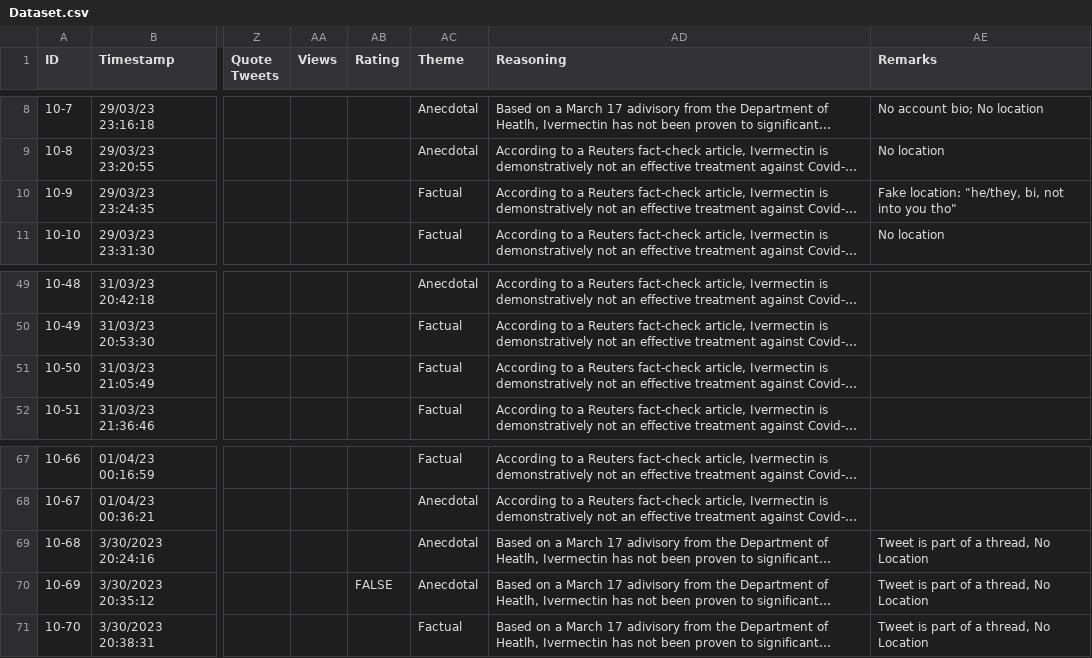
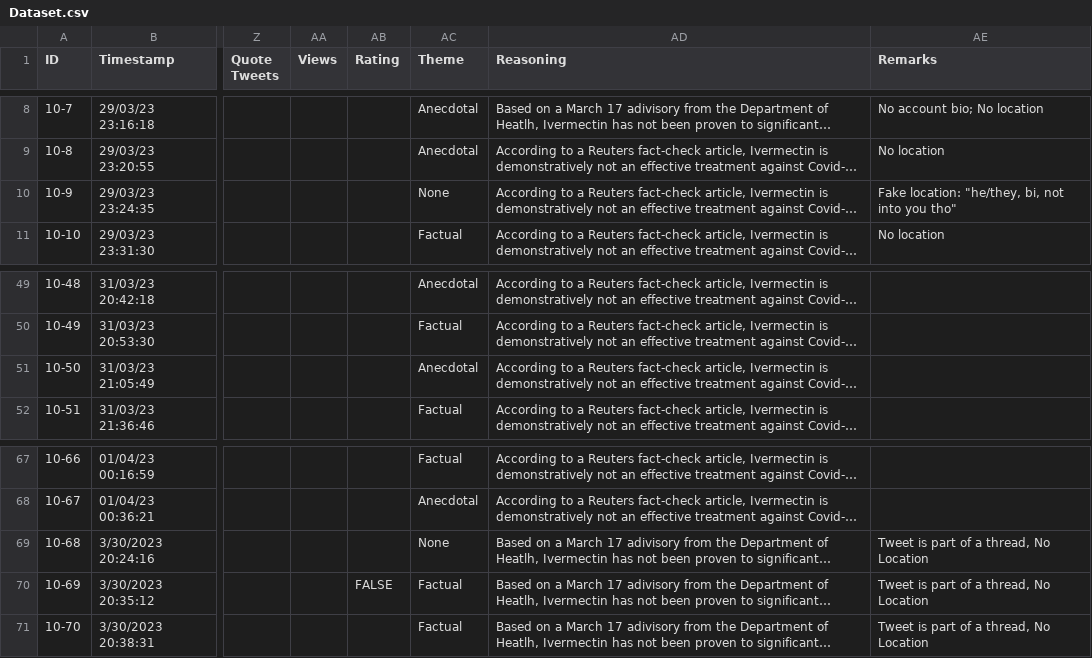
Before and after one commit to shannentan22/Group-10-Ivermectin, a CSV file: Dataset.csv, drawn as a sheet; only a part is shown, gaps mark what is left out; long unchanged cells end in …; the diff covers the shown part only; the diff names each change by its address in the sheet, - before the commit and + after, or states it on an @@ line.

```diff
--- a/Dataset.csv
+++ b/Dataset.csv
-AC10 (Theme): Factual
+AC10 (Theme): None
-AC51 (Theme): Factual
+AC51 (Theme): Anecdotal
-AC69 (Theme): Anecdotal
+AC69 (Theme): None
-AC70 (Theme): Anecdotal
+AC70 (Theme): Factual
```
Also changed, not shown: 26 edited cells elsewhere in this file.
